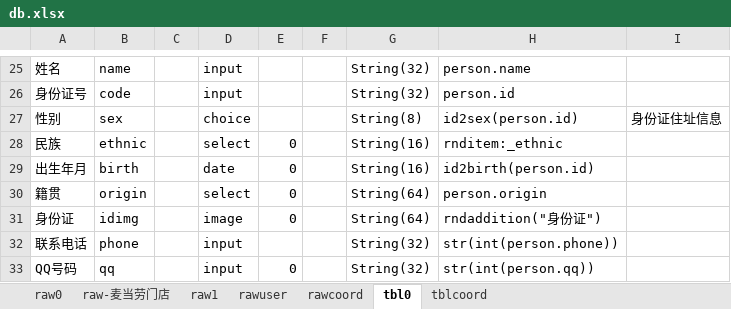
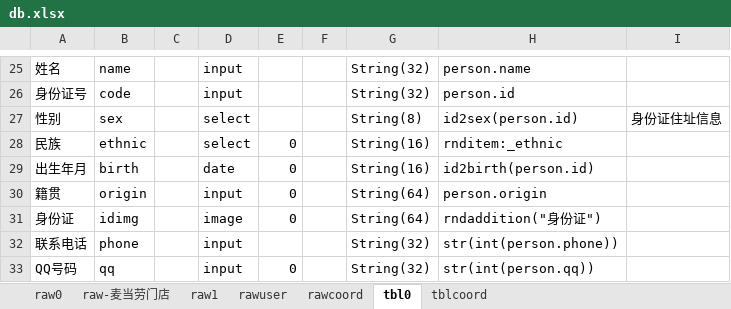
Before and after one commit to dlhai/pecker2, an Excel workbook: db/db.xlsx, sheet tbl0, drawn as a sheet; only a part is shown, gaps mark what is left out; values as stored, in another font and other column widths than the file's, no borders; the diff names each change by its address in the sheet, - before the commit and + after, or states it on an @@ line.

```diff
--- a/db/db.xlsx (sheet tbl0)
+++ b/db/db.xlsx (sheet tbl0)
-D27: choice
+D27: select
-D30: select
+D30: input
```
Also changed, not shown: sheet rawuser, sheet tblcoord, 6 other files.
